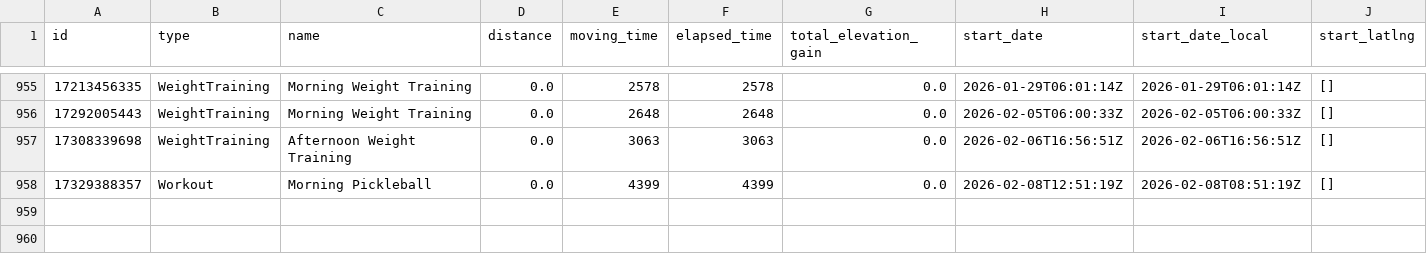
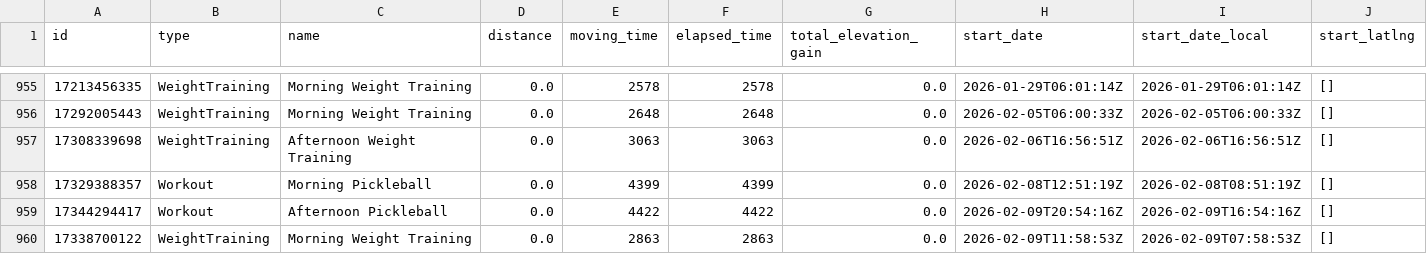
Before and after one commit to zacbaum/strava-stats, a CSV file: activities.csv, drawn as a sheet; only a part is shown, gaps mark what is left out; rows hold the shown columns only; the diff names each change by its address in the sheet, - before the commit and + after, or states it on an @@ line.

Commit message:
🔄 Auto-update activities.csv

```diff
--- a/activities.csv
+++ b/activities.csv
+row 959: 17344294417 | Workout | Afternoon Pickleball | 0.0 | 4422 | 4422 | 0.0 | 2026-02-09T20:54:16Z | 2026-02-09T16:54:16Z | []
+row 960: 17338700122 | WeightTraining | Morning Weight Training | 0.0 | 2863 | 2863 | 0.0 | 2026-02-09T11:58:53Z | 2026-02-09T07:58:53Z | []
```
